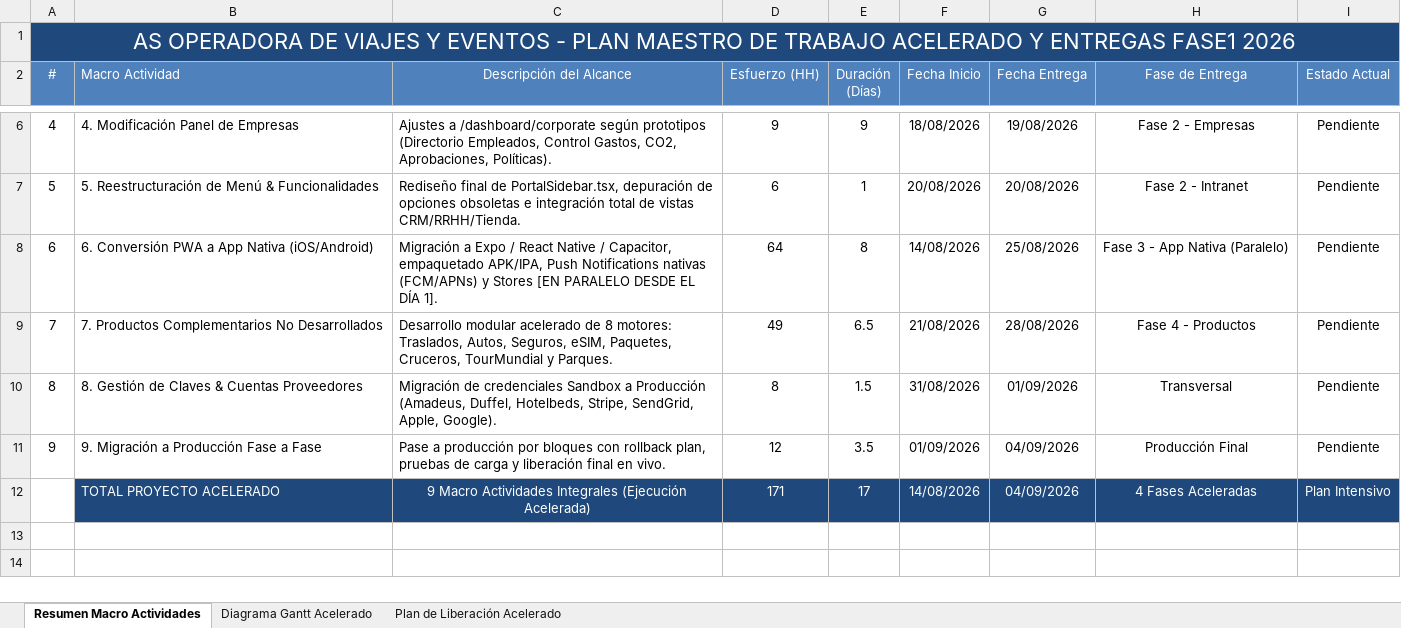
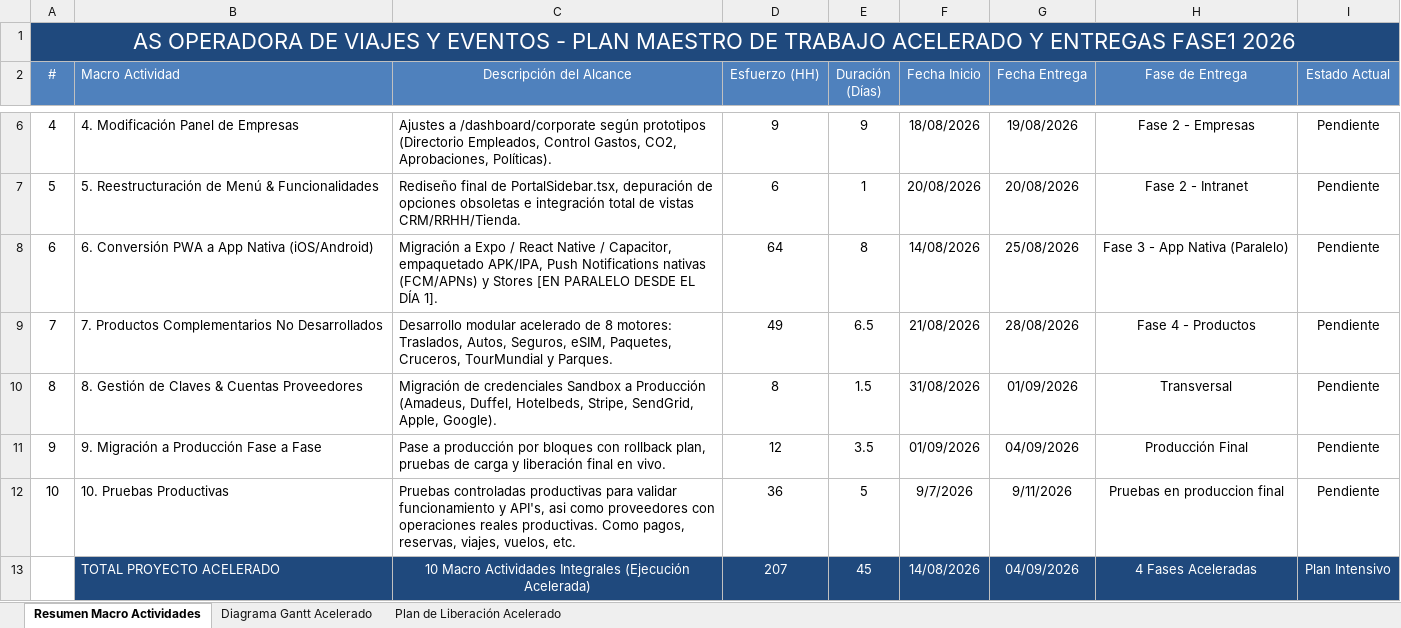
Before and after one commit to sergioaguilargranados-ai/operadora-dev, an Excel workbook: docs/AG Plan De Trabajo Gantt Entregas AL 14082026.xlsx, sheet Resumen Macro Actividades, drawn as a sheet; only a part is shown, gaps mark what is left out; values as stored, in another font and other column widths than the file's, no borders; addresses are those after the commit; the diff names each change by its address in the sheet, - before the commit and + after, or states it on an @@ line.

```diff
--- a/docs/AG Plan De Trabajo Gantt Entregas AL 14082026.xlsx (sheet Resumen Macro Actividades)
+++ b/docs/AG Plan De Trabajo Gantt Entregas AL 14082026.xlsx (sheet Resumen Macro Actividades)
+row 12: 10 | 10. Pruebas Productivas | Pruebas controladas productivas para validar funcionamiento y API's, asi como proveedores con operaciones reales productivas. Como pagos, reservas, viajes, vuelos, etc. | 36 | 5 | 9/7/2026 | 9/11/2026 | Pruebas en produccion final | Pendiente
-C13 (Descripción del Alcance): 9 Macro Actividades…
+C13 (Descripción del Alcance): 10 Macro Actividades…
-D13 (Esfuerzo (HH)): 171
+D13 (Esfuerzo (HH)): 207
-E13 (Duración (Días)): 17
+E13 (Duración (Días)): 45
```
Also changed, not shown: 45 other files.
